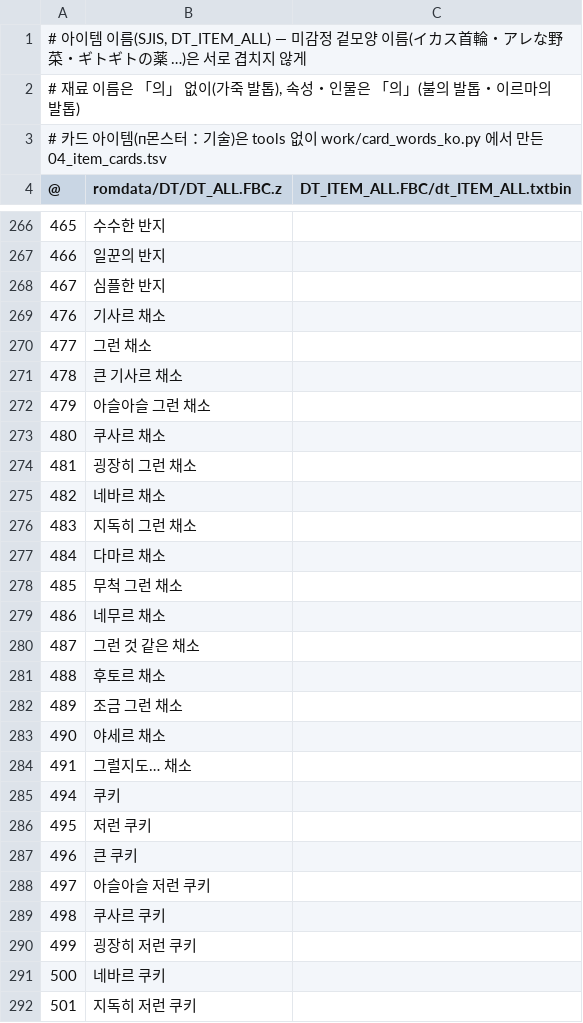
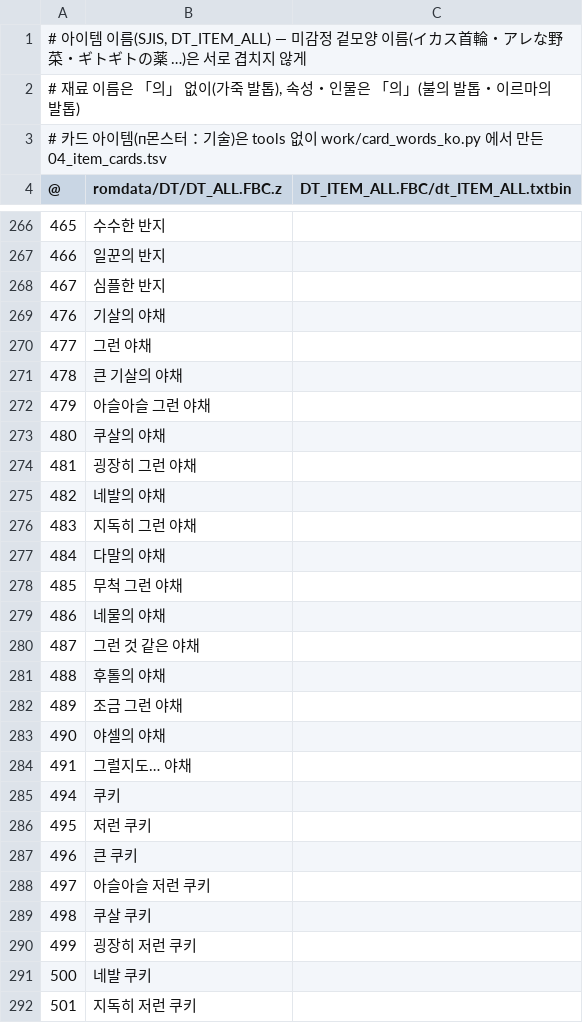
Before and after one commit to hospi0/chocods-kr-patch, a TSV file: chocods-kr-patch/work/ko/03_item_names.tsv, drawn as a sheet; only a part is shown, gaps mark what is left out; the diff covers the shown part only.

```diff
--- a/chocods-kr-patch/work/ko/03_item_names.tsv
+++ b/chocods-kr-patch/work/ko/03_item_names.tsv
@@ -268,18 +268,18 @@
 467	심플한 반지
-476	기사르 채소
-477	그런 채소
-478	큰 기사르 채소
-479	아슬아슬 그런 채소
-480	쿠사르 채소
-481	굉장히 그런 채소
-482	네바르 채소
-483	지독히 그런 채소
-484	다마르 채소
-485	무척 그런 채소
-486	네무르 채소
-487	그런 것 같은 채소
-488	후토르 채소
-489	조금 그런 채소
-490	야세르 채소
-491	그럴지도… 채소
+476	기살의 야채
+477	그런 야채
+478	큰 기살의 야채
+479	아슬아슬 그런 야채
+480	쿠살의 야채
+481	굉장히 그런 야채
+482	네발의 야채
+483	지독히 그런 야채
+484	다말의 야채
+485	무척 그런 야채
+486	네물의 야채
+487	그런 것 같은 야채
+488	후톨의 야채
+489	조금 그런 야채
+490	야셀의 야채
+491	그럴지도… 야채
 494	쿠키
@@ -288,5 +288,5 @@
 497	아슬아슬 저런 쿠키
-498	쿠사르 쿠키
+498	쿠살 쿠키
 499	굉장히 저런 쿠키
-500	네바르 쿠키
+500	네발 쿠키
 501	지독히 저런 쿠키
```
Also changed, not shown: 7 edited cells elsewhere in this file, chocods-kr-patch/work/ko/00_sysmsg.tsv, chocods-kr-patch/work/ko/09_item_letters.tsv, 53 other files.
